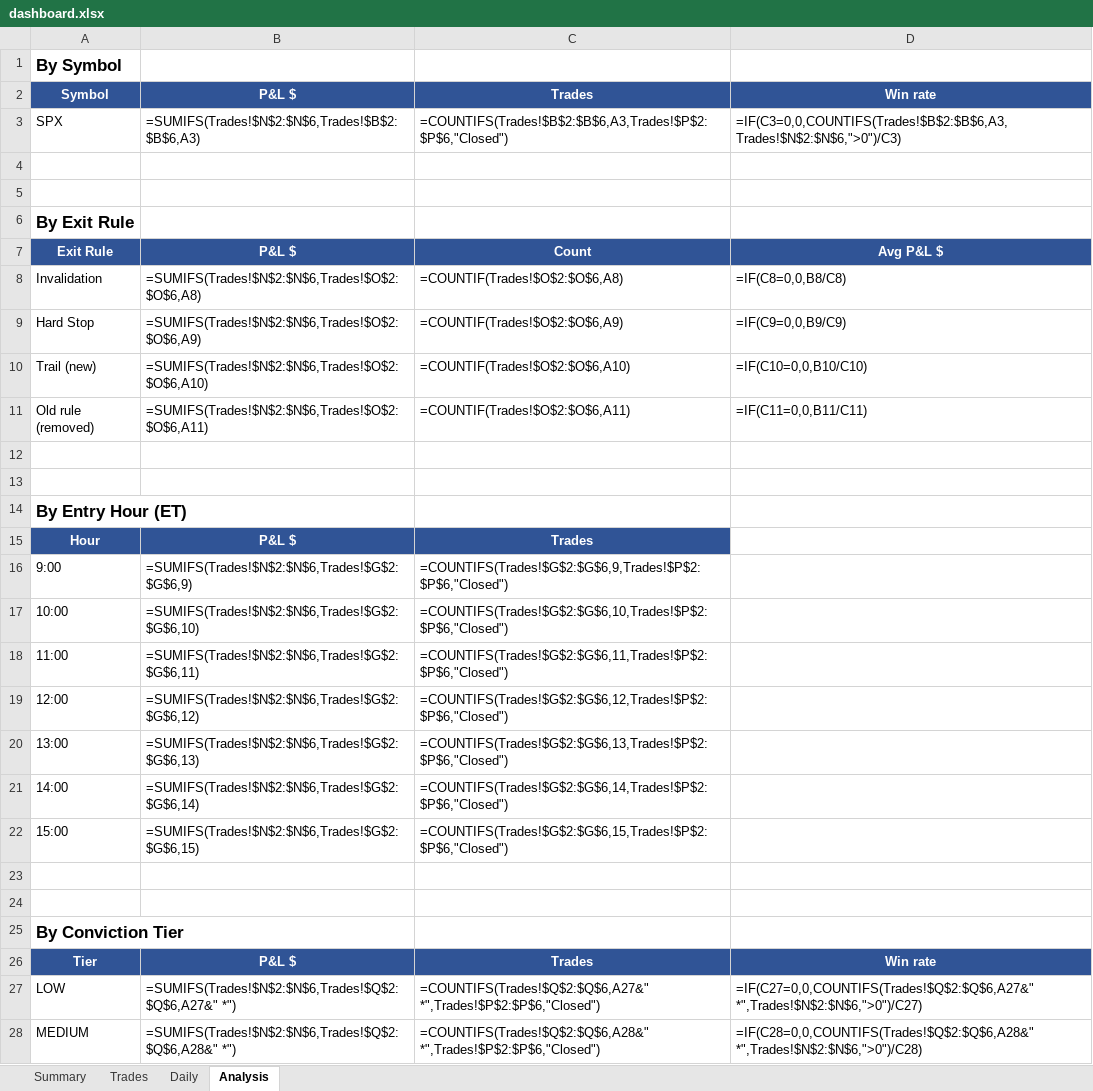
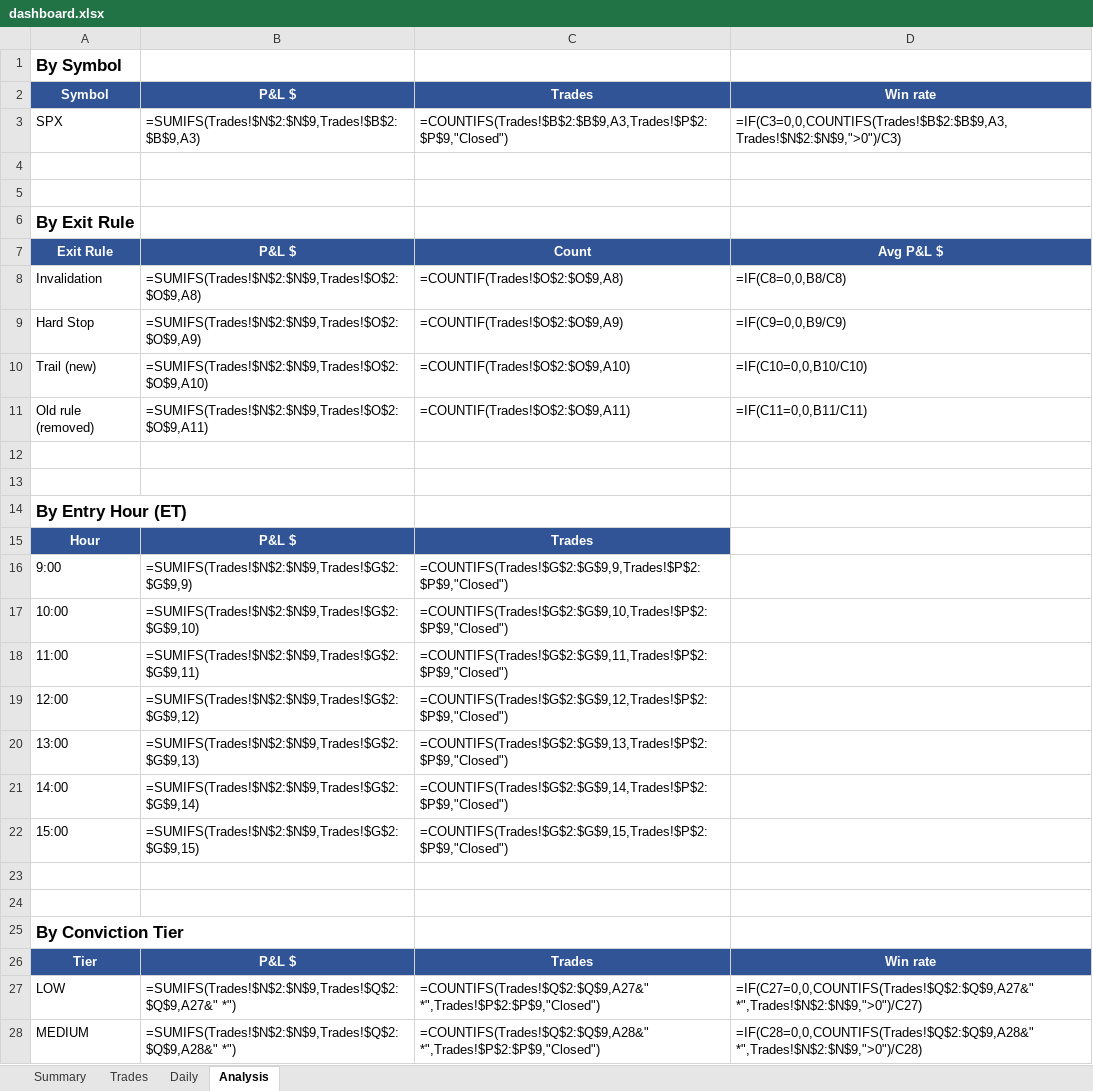
Before and after one commit to rakeshnemani/0dte, an Excel workbook: dashboard.xlsx, sheet Analysis, drawn as a sheet; only a part is shown; values as stored, in another font and other column widths than the file's, no borders; formulas without a stored value are shown as written; charts and pictures not drawn; the diff covers the shown part only; the diff names each change by its address in the sheet, - before the commit and + after, or states it on an @@ line.

```diff
--- a/dashboard.xlsx (sheet Analysis)
+++ b/dashboard.xlsx (sheet Analysis)
-B3: =SUMIFS(Trades!$N$2:$N$6,Trades!$B$2:$B$6,A3)
+B3: =SUMIFS(Trades!$N$2:$N$9,Trades!$B$2:$B$9,A3)
-C3: =COUNTIFS(Trades!$B$2:$B$6,A3,Trades!$P$2:$P$6,"Closed")
+C3: =COUNTIFS(Trades!$B$2:$B$9,A3,Trades!$P$2:$P$9,"Closed")
-D3: =IF(C3=0,0,COUNTIFS(Trades!$B$2:$B$6,A3,Trades!$N$2:$N$6,">0")/C3)
+D3: =IF(C3=0,0,COUNTIFS(Trades!$B$2:$B$9,A3,Trades!$N$2:$N$9,">0")/C3)
-B8: =SUMIFS(Trades!$N$2:$N$6,Trades!$O$2:$O$6,A8)
+B8: =SUMIFS(Trades!$N$2:$N$9,Trades!$O$2:$O$9,A8)
-C8: =COUNTIF(Trades!$O$2:$O$6,A8)
+C8: =COUNTIF(Trades!$O$2:$O$9,A8)
-B9: =SUMIFS(Trades!$N$2:$N$6,Trades!$O$2:$O$6,A9)
+B9: =SUMIFS(Trades!$N$2:$N$9,Trades!$O$2:$O$9,A9)
-C9: =COUNTIF(Trades!$O$2:$O$6,A9)
+C9: =COUNTIF(Trades!$O$2:$O$9,A9)
-B10: =SUMIFS(Trades!$N$2:$N$6,Trades!$O$2:$O$6,A10)
+B10: =SUMIFS(Trades!$N$2:$N$9,Trades!$O$2:$O$9,A10)
-C10: =COUNTIF(Trades!$O$2:$O$6,A10)
+C10: =COUNTIF(Trades!$O$2:$O$9,A10)
-B11: =SUMIFS(Trades!$N$2:$N$6,Trades!$O$2:$O$6,A11)
+B11: =SUMIFS(Trades!$N$2:$N$9,Trades!$O$2:$O$9,A11)
-C11: =COUNTIF(Trades!$O$2:$O$6,A11)
+C11: =COUNTIF(Trades!$O$2:$O$9,A11)
-B16: =SUMIFS(Trades!$N$2:$N$6,Trades!$G$2:$G$6,9)
+B16: =SUMIFS(Trades!$N$2:$N$9,Trades!$G$2:$G$9,9)
-C16: =COUNTIFS(Trades!$G$2:$G$6,9,Trades!$P$2:$P$6,"Closed")
+C16: =COUNTIFS(Trades!$G$2:$G$9,9,Trades!$P$2:$P$9,"Closed")
-B17: =SUMIFS(Trades!$N$2:$N$6,Trades!$G$2:$G$6,10)
+B17: =SUMIFS(Trades!$N$2:$N$9,Trades!$G$2:$G$9,10)
-C17: =COUNTIFS(Trades!$G$2:$G$6,10,Trades!$P$2:$P$6,"Closed")
+C17: =COUNTIFS(Trades!$G$2:$G$9,10,Trades!$P$2:$P$9,"Closed")
-B18: =SUMIFS(Trades!$N$2:$N$6,Trades!$G$2:$G$6,11)
+B18: =SUMIFS(Trades!$N$2:$N$9,Trades!$G$2:$G$9,11)
-C18: =COUNTIFS(Trades!$G$2:$G$6,11,Trades!$P$2:$P$6,"Closed")
+C18: =COUNTIFS(Trades!$G$2:$G$9,11,Trades!$P$2:$P$9,"Closed")
-B19: =SUMIFS(Trades!$N$2:$N$6,Trades!$G$2:$G$6,12)
+B19: =SUMIFS(Trades!$N$2:$N$9,Trades!$G$2:$G$9,12)
-C19: =COUNTIFS(Trades!$G$2:$G$6,12,Trades!$P$2:$P$6,"Closed")
+C19: =COUNTIFS(Trades!$G$2:$G$9,12,Trades!$P$2:$P$9,"Closed")
-B20: =SUMIFS(Trades!$N$2:$N$6,Trades!$G$2:$G$6,13)
+B20: =SUMIFS(Trades!$N$2:$N$9,Trades!$G$2:$G$9,13)
-C20: =COUNTIFS(Trades!$G$2:$G$6,13,Trades!$P$2:$P$6,"Closed")
+C20: =COUNTIFS(Trades!$G$2:$G$9,13,Trades!$P$2:$P$9,"Closed")
-B21: =SUMIFS(Trades!$N$2:$N$6,Trades!$G$2:$G$6,14)
+B21: =SUMIFS(Trades!$N$2:$N$9,Trades!$G$2:$G$9,14)
-C21: =COUNTIFS(Trades!$G$2:$G$6,14,Trades!$P$2:$P$6,"Closed")
+C21: =COUNTIFS(Trades!$G$2:$G$9,14,Trades!$P$2:$P$9,"Closed")
-B22: =SUMIFS(Trades!$N$2:$N$6,Trades!$G$2:$G$6,15)
+B22: =SUMIFS(Trades!$N$2:$N$9,Trades!$G$2:$G$9,15)
-C22: =COUNTIFS(Trades!$G$2:$G$6,15,Trades!$P$2:$P$6,"Closed")
+C22: =COUNTIFS(Trades!$G$2:$G$9,15,Trades!$P$2:$P$9,"Closed")
-B27: =SUMIFS(Trades!$N$2:$N$6,Trades!$Q$2:$Q$6,A27&" *")
+B27: =SUMIFS(Trades!$N$2:$N$9,Trades!$Q$2:$Q$9,A27&" *")
-C27: =COUNTIFS(Trades!$Q$2:$Q$6,A27&" *",Trades!$P$2:$P$6,"Closed")
+C27: =COUNTIFS(Trades!$Q$2:$Q$9,A27&" *",Trades!$P$2:$P$9,"Closed")
-D27: =IF(C27=0,0,COUNTIFS(Trades!$Q$2:$Q$6,A27&" *",Trades!$N$2:$N$6,">0")/C27)
+D27: =IF(C27=0,0,COUNTIFS(Trades!$Q$2:$Q$9,A27&" *",Trades!$N$2:$N$9,">0")/C27)
-B28: =SUMIFS(Trades!$N$2:$N$6,Trades!$Q$2:$Q$6,A28&" *")
+B28: =SUMIFS(Trades!$N$2:$N$9,Trades!$Q$2:$Q$9,A28&" *")
-C28: =COUNTIFS(Trades!$Q$2:$Q$6,A28&" *",Trades!$P$2:$P$6,"Closed")
+C28: =COUNTIFS(Trades!$Q$2:$Q$9,A28&" *",Trades!$P$2:$P$9,"Closed")
-D28: =IF(C28=0,0,COUNTIFS(Trades!$Q$2:$Q$6,A28&" *",Trades!$N$2:$N$6,">0")/C28)
+D28: =IF(C28=0,0,COUNTIFS(Trades!$Q$2:$Q$9,A28&" *",Trades!$N$2:$N$9,">0")/C28)
```
Also changed, not shown: 3 edited cells elsewhere in this sheet, sheet Trades, sheet Daily, sheet Summary, charts or pictures, 5 other files.
